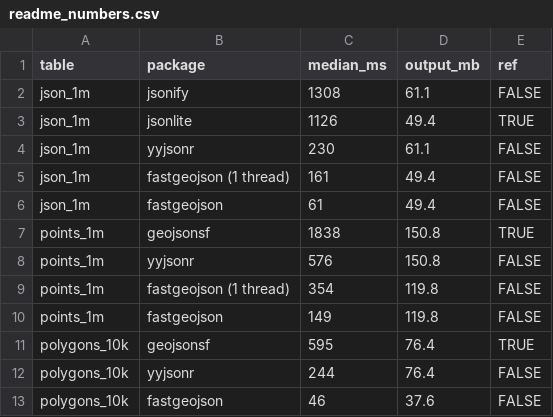
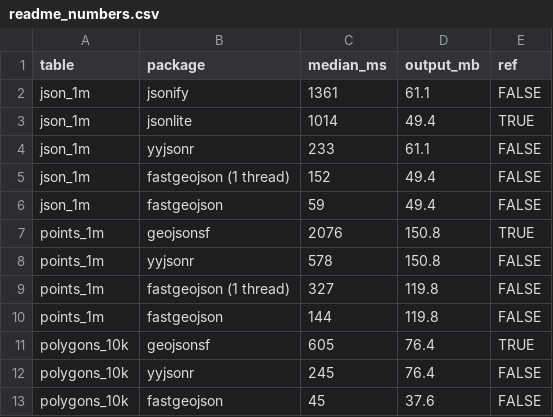
Before and after one commit to firstzeroenergy/fastgeojson, a CSV file: tools/bench/readme_numbers.csv, drawn as a sheet.

Commit message:
Trim the serial phases, and prepare the CRAN submission
Per-call scratch is freed on a worker; fixed-decimal rounding is
branchless; Date and timestamp cells take one store; zones with a zero
offset skip as.POSIXlt; integer64 is emitted as numbers. cran-comments.md
and a spelling word list are added, the minimum Rust version is
declared, and rustup's bin directory is put on the build PATH.

```diff
--- a/tools/bench/readme_numbers.csv
+++ b/tools/bench/readme_numbers.csv
@@ -1,13 +1,13 @@
 table,package,median_ms,output_mb,ref
-json_1m,jsonify,1308,61.1,FALSE
-json_1m,jsonlite,1126,49.4,TRUE
-json_1m,yyjsonr,230,61.1,FALSE
-json_1m,fastgeojson (1 thread),161,49.4,FALSE
-json_1m,fastgeojson,61,49.4,FALSE
-points_1m,geojsonsf,1838,150.8,TRUE
-points_1m,yyjsonr,576,150.8,FALSE
-points_1m,fastgeojson (1 thread),354,119.8,FALSE
-points_1m,fastgeojson,149,119.8,FALSE
-polygons_10k,geojsonsf,595,76.4,TRUE
-polygons_10k,yyjsonr,244,76.4,FALSE
-polygons_10k,fastgeojson,46,37.6,FALSE
+json_1m,jsonify,1361,61.1,FALSE
+json_1m,jsonlite,1014,49.4,TRUE
+json_1m,yyjsonr,233,61.1,FALSE
+json_1m,fastgeojson (1 thread),152,49.4,FALSE
+json_1m,fastgeojson,59,49.4,FALSE
+points_1m,geojsonsf,2076,150.8,TRUE
+points_1m,yyjsonr,578,150.8,FALSE
+points_1m,fastgeojson (1 thread),327,119.8,FALSE
+points_1m,fastgeojson,144,119.8,FALSE
+polygons_10k,geojsonsf,605,76.4,TRUE
+polygons_10k,yyjsonr,245,76.4,FALSE
+polygons_10k,fastgeojson,45,37.6,FALSE
```
Also changed, not shown: 17 other files.
